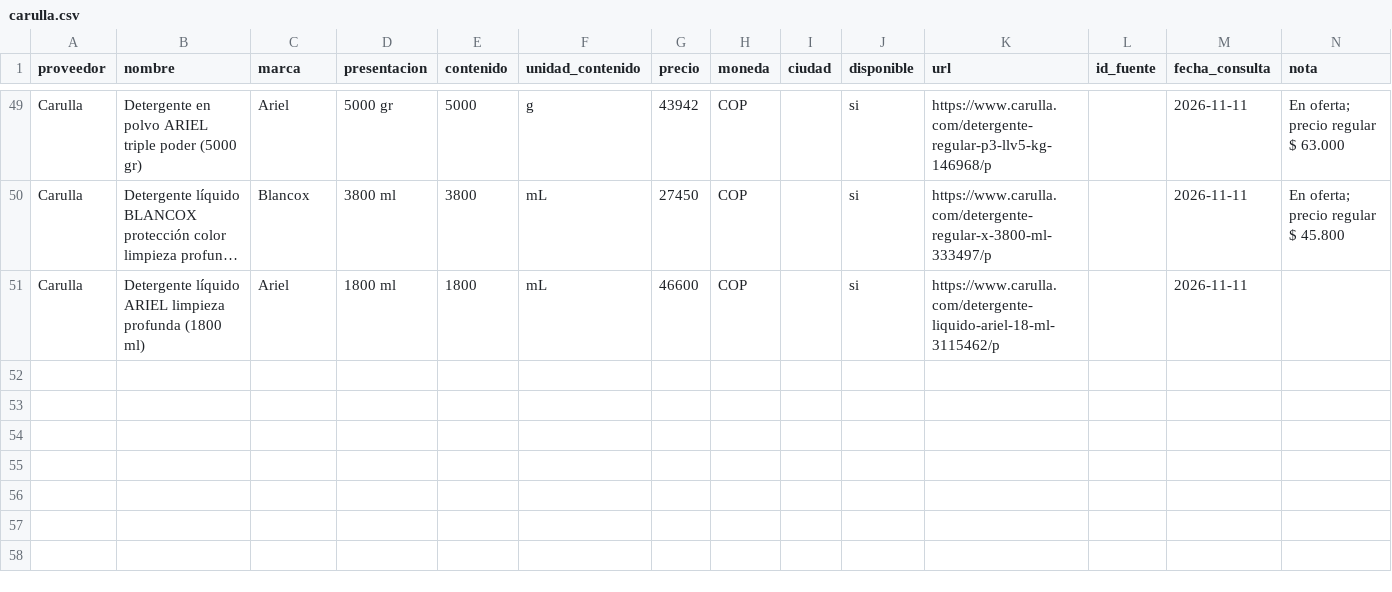
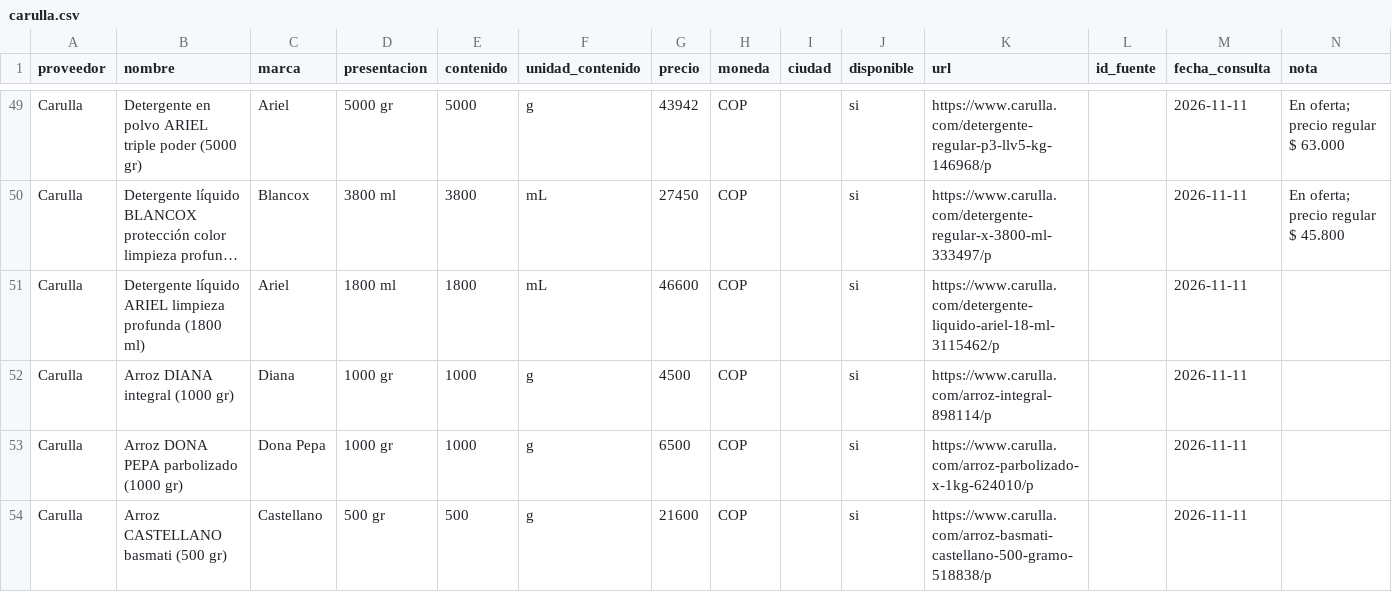
Before and after one commit to papiarcacamilo/purchasing-agent-, a CSV file: datos/catalogos/carulla.csv, drawn as a sheet; only a part is shown, gaps mark what is left out; long unchanged cells end in …; the diff names each change by its address in the sheet, - before the commit and + after, or states it on an @@ line.

```diff
--- a/datos/catalogos/carulla.csv
+++ b/datos/catalogos/carulla.csv
+row 52: Carulla | Arroz DIANA integral (1000 gr) | Diana | 1000 gr | 1000 | g | 4500 | COP |  | si | https://www.carulla.com/arroz-integral-898114/p |  | 2026-11-11
+row 53: Carulla | Arroz DONA PEPA parbolizado (1000 gr) | Dona Pepa | 1000 gr | 1000 | g | 6500 | COP |  | si | https://www.carulla.com/arroz-parbolizado-x-1kg-624010/p |  | 2026-11-11
+row 54: Carulla | Arroz CASTELLANO basmati (500 gr) | Castellano | 500 gr | 500 | g | 21600 | COP |  | si | https://www.carulla.com/arroz-basmati-castellano-500-gramo-518838/p |  | 2026-11-11
```
Also changed, not shown: datos/catalogos/exito.csv, 20 other files.
